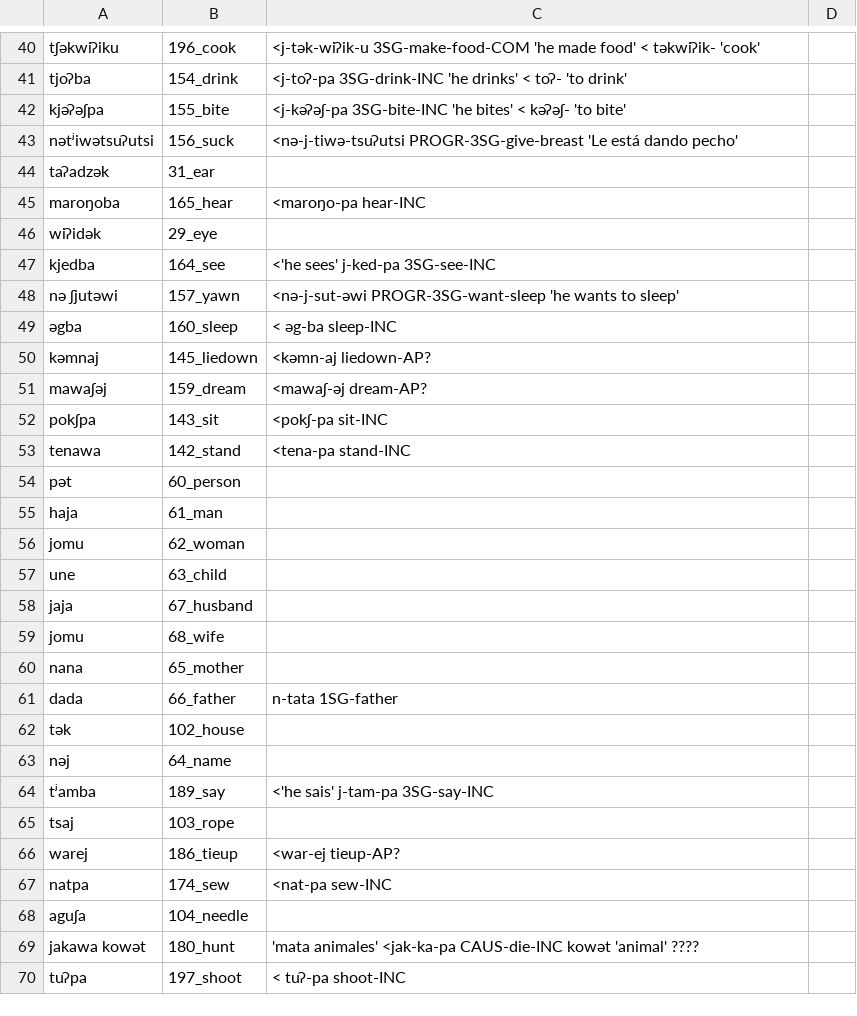
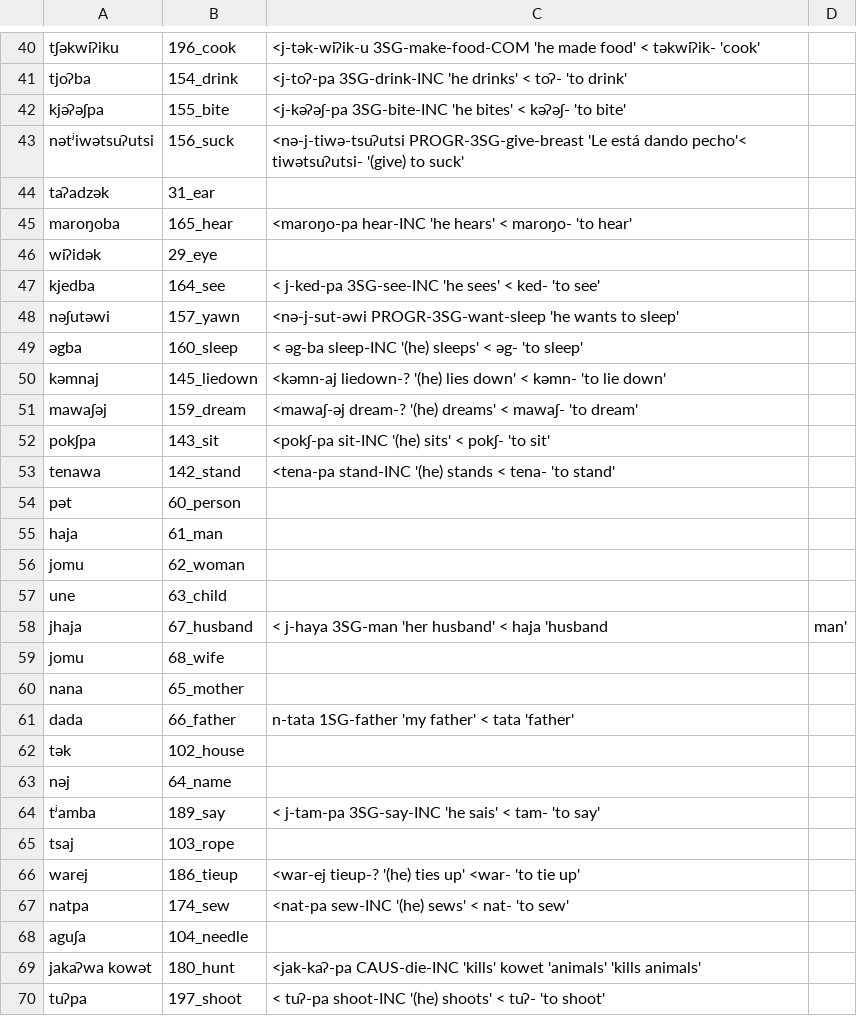
Before and after one commit to lexibank/mixezoqueanvoices, a CSV file: raw/data/Jitotol/data.csv, drawn as a sheet; only a part is shown, gaps mark what is left out; the diff covers the shown part only.

Commit message:
Update data.csv

```diff
--- a/raw/data/Jitotol/data.csv
+++ b/raw/data/Jitotol/data.csv
@@ -42,13 +42,13 @@ tjoʔba,154_drink, <j-toʔ-pa  3SG-drink-INC 'he drinks' < toʔ- 'to drink'
 kjəʔəʃpa,155_bite, <j-kəʔəʃ-pa 3SG-bite-INC 'he bites' <  kəʔəʃ- 'to bite'
-nətʲiwətsuʔutsi,156_suck, <nə-j-tiwə-tsuʔutsi PROGR-3SG-give-breast 'Le está dando pecho'
+nətʲiwətsuʔutsi,156_suck, <nə-j-tiwə-tsuʔutsi PROGR-3SG-give-breast 'Le está dando pecho'< tiwətsuʔutsi- '(give) to suck'
 taʔadzək,31_ear,
-maroŋoba,165_hear, <maroŋo-pa hear-INC
+maroŋoba,165_hear, <maroŋo-pa hear-INC 'he hears' < maroŋo- 'to hear'
 wiʔidək,29_eye,
-kjedba,164_see, <'he sees' j-ked-pa  3SG-see-INC
-nə ʃjutəwi,157_yawn,<nə-j-sut-əwi PROGR-3SG-want-sleep 'he wants to sleep'
-əgba,160_sleep,< əg-ba  sleep-INC
-kəmnaj,145_liedown, <kəmn-aj liedown-AP?
-mawaʃəj,159_dream,<mawaʃ-əj dream-AP?
-pokʃpa,143_sit,<pokʃ-pa sit-INC
-tenawa,142_stand, <tena-pa  stand-INC
+kjedba,164_see, < j-ked-pa 3SG-see-INC  'he sees' < ked- 'to see'
+nəʃutəwi,157_yawn,<nə-j-sut-əwi PROGR-3SG-want-sleep 'he wants to sleep'
+əgba,160_sleep,< əg-ba  sleep-INC '(he) sleeps' < əg- 'to sleep'
+kəmnaj,145_liedown, <kəmn-aj liedown-? '(he) lies down' < kəmn- 'to lie down'
+mawaʃəj,159_dream,<mawaʃ-əj dream-? '(he) dreams' < mawaʃ- 'to dream'
+pokʃpa,143_sit,<pokʃ-pa sit-INC '(he) sits' < pokʃ- 'to sit'
+tenawa,142_stand, <tena-pa  stand-INC '(he) stands < tena- 'to stand'
 pət,60_person,
@@ -57,14 +57,14 @@ jomu,62_woman,
 une,63_child,
-jaja,67_husband,
+jhaja,67_husband, < j-haya 3SG-man 'her husband' < haja 'husband, man'
 jomu,68_wife,
 nana,65_mother,
-dada,66_father, n-tata 1SG-father
+dada,66_father, n-tata 1SG-father 'my father' < tata 'father'
 tək,102_house,
 nəj,64_name,
-tʲamba,189_say,<'he sais' j-tam-pa 3SG-say-INC
+tʲamba,189_say,< j-tam-pa  3SG-say-INC 'he sais'  < tam- 'to say'
 tsaj,103_rope,
-warej,186_tieup, <war-ej tieup-AP?
-natpa,174_sew,<nat-pa sew-INC
+warej,186_tieup, <war-ej tieup-? '(he) ties up' <war- 'to tie up'
+natpa,174_sew,<nat-pa sew-INC '(he) sews' < nat- 'to sew'
 aguʃa,104_needle,
-jakawa kowət,180_hunt,'mata animales' <jak-ka-pa CAUS-die-INC kowət 'animal' ????
-tuʔpa,197_shoot, < tuʔ-pa  shoot-INC
+jakaʔwa kowət,180_hunt, <jak-kaʔ-pa CAUS-die-INC 'kills' kowet 'animals' 'kills animals'
+tuʔpa,197_shoot, < tuʔ-pa shoot-INC '(he) shoots' < tuʔ- 'to shoot'
```
Also changed, not shown: 45 edited cells elsewhere in this file.
